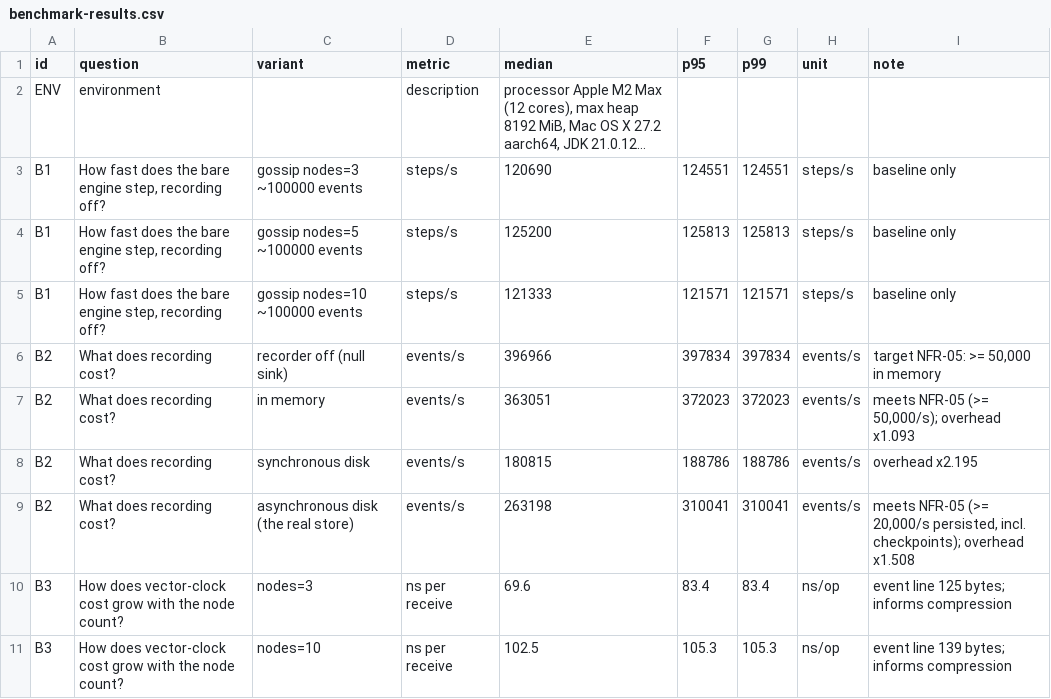
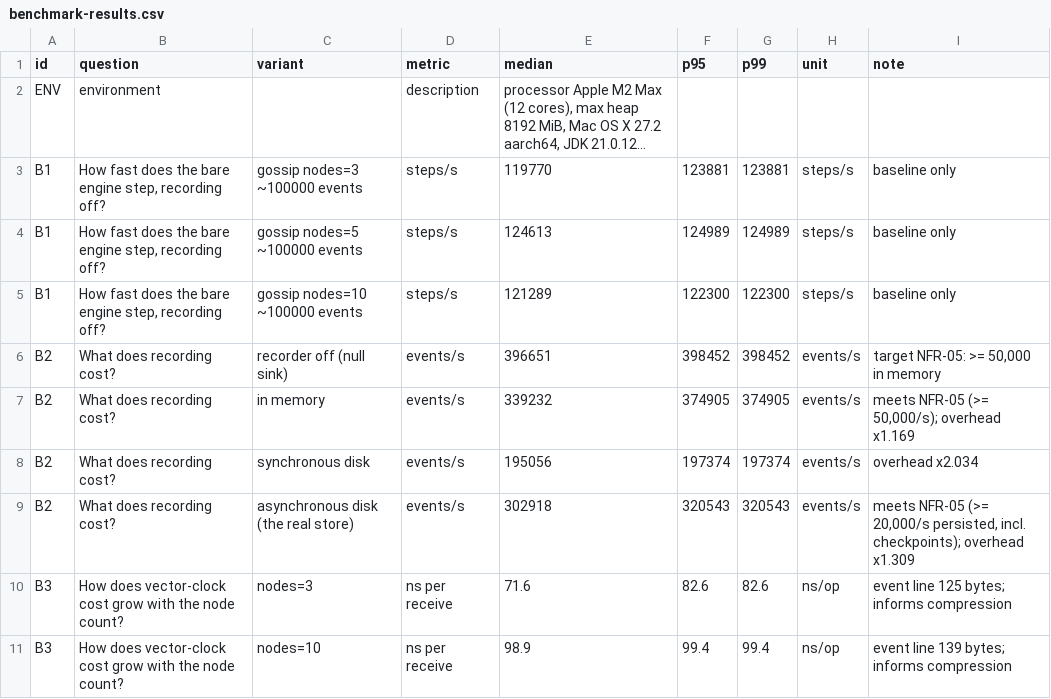
Before and after one commit to arunsubramanian71-droid/CHRONOS, a CSV file: docs/benchmark-results.csv, drawn as a sheet; only a part is shown; long unchanged cells end in …; the diff covers the shown part only; the diff names each change by its address in the sheet, - before the commit and + after, or states it on an @@ line.

Commit message:
Benchmarks re-run on the final code (B11 added), BENCHMARKS.md regenerated

```diff
--- a/docs/benchmark-results.csv
+++ b/docs/benchmark-results.csv
-E3 (median): 120690
+E3 (median): 119770
-F3 (p95): 124551
+F3 (p95): 123881
-G3 (p99): 124551
+G3 (p99): 123881
-E4 (median): 125200
+E4 (median): 124613
-F4 (p95): 125813
+F4 (p95): 124989
-G4 (p99): 125813
+G4 (p99): 124989
-E5 (median): 121333
+E5 (median): 121289
-F5 (p95): 121571
+F5 (p95): 122300
-G5 (p99): 121571
+G5 (p99): 122300
-E6 (median): 396966
+E6 (median): 396651
-F6 (p95): 397834
+F6 (p95): 398452
-G6 (p99): 397834
+G6 (p99): 398452
-E7 (median): 363051
+E7 (median): 339232
-F7 (p95): 372023
+F7 (p95): 374905
-G7 (p99): 372023
+G7 (p99): 374905
-I7 (note): meets NFR-05 (>= 50,000/s); overhead x1.093
+I7 (note): meets NFR-05 (>= 50,000/s); overhead x1.169
-E8 (median): 180815
+E8 (median): 195056
-F8 (p95): 188786
+F8 (p95): 197374
-G8 (p99): 188786
+G8 (p99): 197374
-I8 (note): overhead x2.195
+I8 (note): overhead x2.034
-E9 (median): 263198
+E9 (median): 302918
-F9 (p95): 310041
+F9 (p95): 320543
-G9 (p99): 310041
+G9 (p99): 320543
-I9 (note): …checkpoints); overhead x1.508
+I9 (note): …checkpoints); overhead x1.309
-E10 (median): 69.6
+E10 (median): 71.6
-F10 (p95): 83.4
+F10 (p95): 82.6
-G10 (p99): 83.4
+G10 (p99): 82.6
-E11 (median): 102.5
+E11 (median): 98.9
-F11 (p95): 105.3
+F11 (p95): 99.4
-G11 (p99): 105.3
+G11 (p99): 99.4
```
Also changed, not shown: 4 added rows and 101 edited cells elsewhere in this file, 1 other file.
